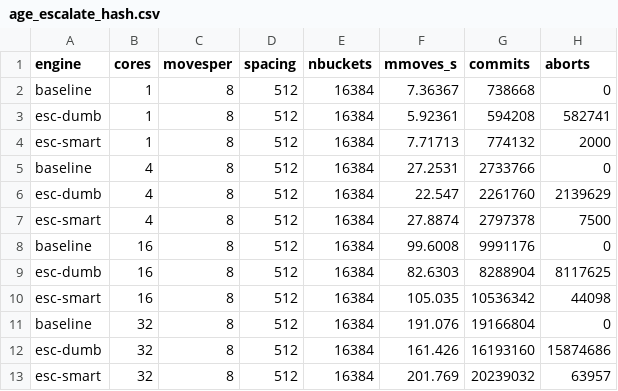
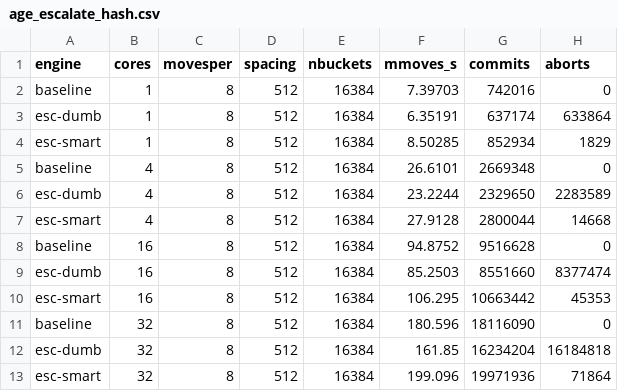
Before and after one commit to compudj/efficios-trie-benchmark, a CSV file: scripts/age_escalate_hash.csv, drawn as a sheet; only a part is shown; the diff covers the shown part only.

Commit message:
bench_txn_3hash: age-0 blind append folds into AGE_ESCALATE (figure refresh)
The engine now appends the age-0 store blind, skipping the reconcile find (the
O(nr) write-set scan run on every store) -- redundant at age 0 because
esc_pending already discards any same-slot coincidence before install.  It is
folded into -DURCU_TXN_AGE_ESCALATE, so esc-dumb and esc-smart pick it up with no
new flag.  Re-swept the disjoint 3-hash positive half on the synced engine clone
(56ef2509) and regenerated the figure.

The story changed: esc-smart now wins 1.05-1.15x across the WHOLE core range and
no longer fades to parity at 64-192 -- it holds 1.06-1.07x there.  The find scan
that the blind append removes was the dominant age-0 self-time (~19.5% at 32
cores, ~17% at 192, per perf) and is contention-independent, so the win survives
the cross-socket escalation storm.  esc-dumb still loses 0.84-0.91x everywhere
(the k=1 filter false-positives on contiguous bucket-head addresses -- the
filter, not the mechanism, is what sinks it).

Conservation passes at every core count (95040 keys, 100% reader hit).

Signed-off-by: Mathieu Desnoyers <mathieu.desnoyers@efficios.com>

```diff
--- a/scripts/age_escalate_hash.csv
+++ b/scripts/age_escalate_hash.csv
@@ -1,13 +1,13 @@
 engine,cores,movesper,spacing,nbuckets,mmoves_s,commits,aborts
-baseline,1,8,512,16384,7.36367,738668,0
-esc-dumb,1,8,512,16384,5.92361,594208,582741
-esc-smart,1,8,512,16384,7.71713,774132,2000
-baseline,4,8,512,16384,27.2531,2733766,0
-esc-dumb,4,8,512,16384,22.547,2261760,2139629
-esc-smart,4,8,512,16384,27.8874,2797378,7500
-baseline,16,8,512,16384,99.6008,9991176,0
-esc-dumb,16,8,512,16384,82.6303,8288904,8117625
-esc-smart,16,8,512,16384,105.035,10536342,44098
-baseline,32,8,512,16384,191.076,19166804,0
-esc-dumb,32,8,512,16384,161.426,16193160,15874686
-esc-smart,32,8,512,16384,201.769,20239032,63957
+baseline,1,8,512,16384,7.39703,742016,0
+esc-dumb,1,8,512,16384,6.35191,637174,633864
+esc-smart,1,8,512,16384,8.50285,852934,1829
+baseline,4,8,512,16384,26.6101,2669348,0
+esc-dumb,4,8,512,16384,23.2244,2329650,2283589
+esc-smart,4,8,512,16384,27.9128,2800044,14668
+baseline,16,8,512,16384,94.8752,9516628,0
+esc-dumb,16,8,512,16384,85.2503,8551660,8377474
+esc-smart,16,8,512,16384,106.295,10663442,45353
+baseline,32,8,512,16384,180.596,18116090,0
+esc-dumb,32,8,512,16384,161.85,16234204,16184818
+esc-smart,32,8,512,16384,199.096,19971936,71864
```
Also changed, not shown: 27 edited cells elsewhere in this file, 4 other files.
